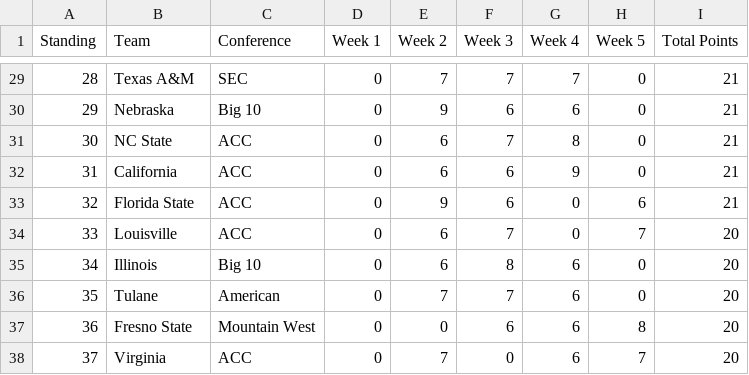
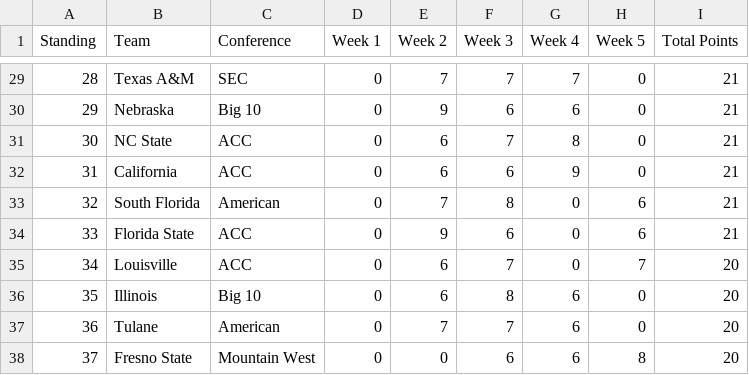
Before and after one commit to skous2/merit-based-standings, a CSV file: total-points.csv, drawn as a sheet; only a part is shown, gaps mark what is left out; the diff covers the shown part only.

```diff
--- a/total-points.csv
+++ b/total-points.csv
@@ -32,7 +32,7 @@ Standing,Team,Conference,Week 1,Week 2,Week 3,Week 4,Week 5,Total Points
 31,California,ACC,0,6,6,9,0,21
-32,Florida State,ACC,0,9,6,0,6,21
-33,Louisville,ACC,0,6,7,0,7,20
-34,Illinois,Big 10,0,6,8,6,0,20
-35,Tulane,American,0,7,7,6,0,20
-36,Fresno State,Mountain West,0,0,6,6,8,20
-37,Virginia,ACC,0,7,0,6,7,20
+32,South Florida,American,0,7,8,0,6,21
+33,Florida State,ACC,0,9,6,0,6,21
+34,Louisville,ACC,0,6,7,0,7,20
+35,Illinois,Big 10,0,6,8,6,0,20
+36,Tulane,American,0,7,7,6,0,20
+37,Fresno State,Mountain West,0,0,6,6,8,20
```
Also changed, not shown: 1 added row, 1 removed row and 106 edited cells elsewhere in this file, all-games.csv, current-standings.csv, 3 other files.
